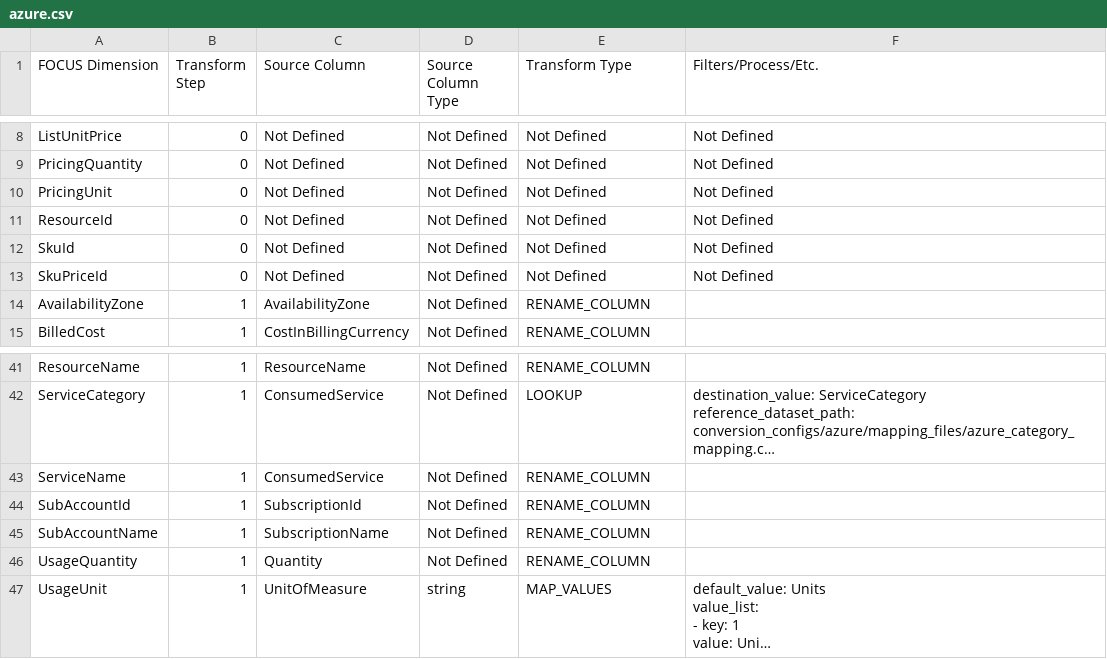
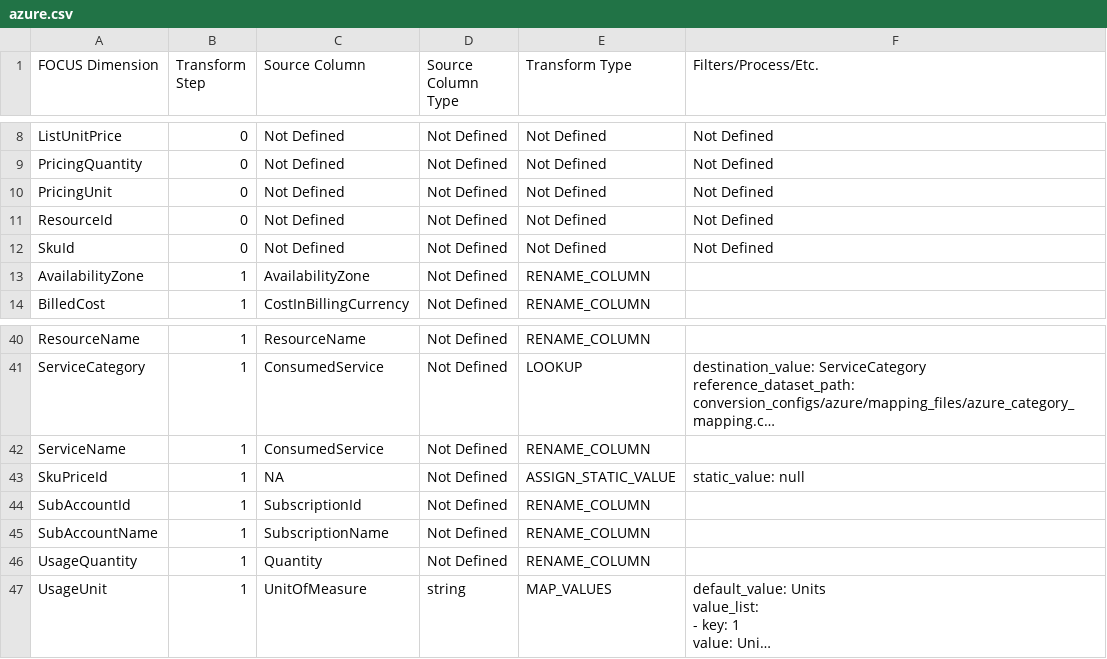
Before and after one commit to finopsfoundation/focus_converters, a CSV file: conversion_rules_export/csv/azure.csv, drawn as a sheet; only a part is shown, gaps mark what is left out; long unchanged cells end in …; removed rows and columns are numbered as before the commit, all else as after; the diff names each change by its address in the sheet, - before the commit and + after, or states it on an @@ line.

Commit message:
Commit from GitHub Actions (Export Conversion Rules)
Signed-off-by: FinOps Converter Bot <finops-converter-bot@finops.org>

```diff
--- a/conversion_rules_export/csv/azure.csv
+++ b/conversion_rules_export/csv/azure.csv
-row 13: SkuPriceId | 0 | Not Defined | Not Defined | Not Defined | Not Defined
+row 43: SkuPriceId | 1 | NA | Not Defined | ASSIGN_STATIC_VALUE | static_value: null
```
Also changed, not shown: 1 other file.
